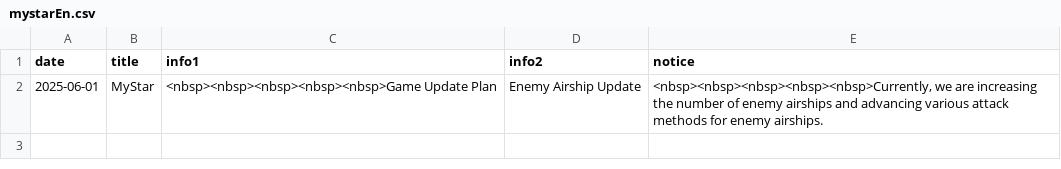
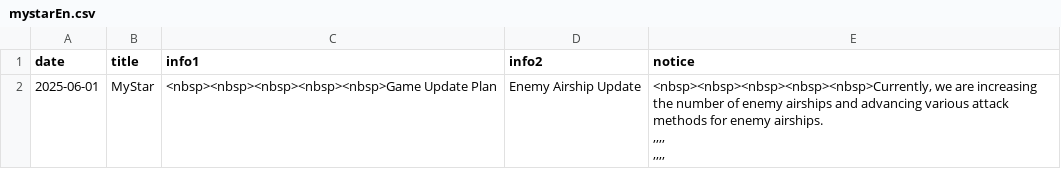
Before and after one commit to Playnex/Playnex, a CSV file: mystarEn.csv, drawn as a sheet.

```diff
--- a/mystarEn.csv
+++ b/mystarEn.csv
@@ -1,3 +1,5 @@
 date,title,info1,info2,notice
-2025-06-01,MyStar,<nbsp><nbsp><nbsp><nbsp><nbsp>Game Update Plan,Enemy Airship Update,"<nbsp><nbsp><nbsp><nbsp><nbsp>Currently, we are increasing the number of enemy airships and advancing various attack methods for enemy airships.
-
+2025-06-01,MyStar,<nbsp><nbsp><nbsp><nbsp><nbsp>Game Update Plan,Enemy Airship Update,"<nbsp><nbsp><nbsp><nbsp><nbsp>Currently, we are increasing the number of enemy airships and advancing various attack methods for enemy airships.
+,,,,
+,,,,
+
```
Also changed, not shown: mystarEs.csv, mystarJa.csv, 1 other file.
